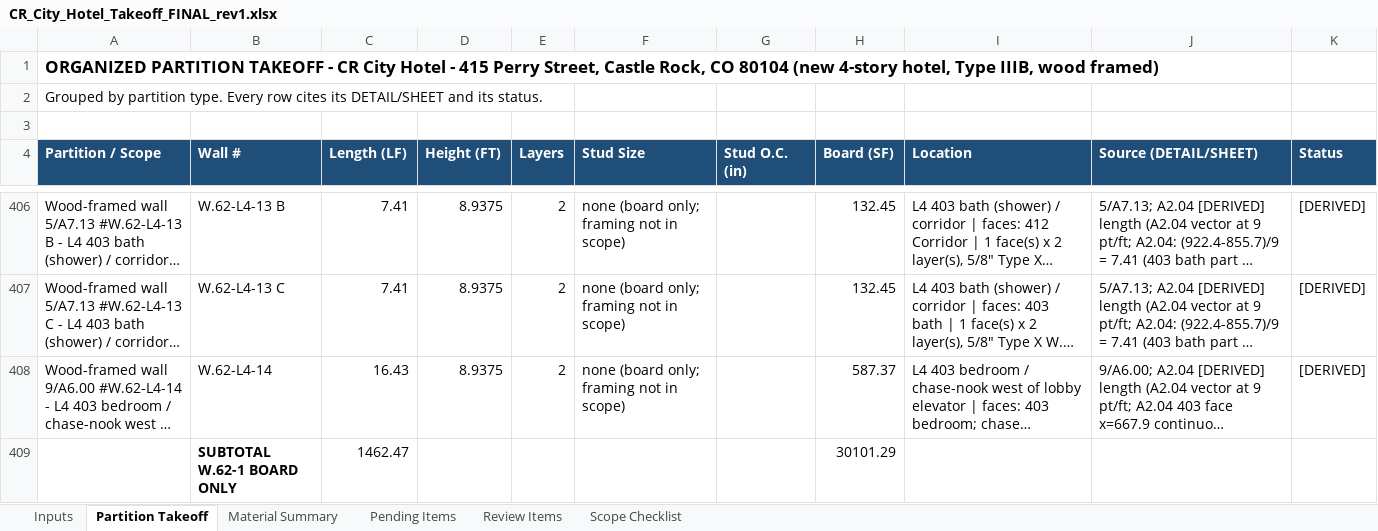
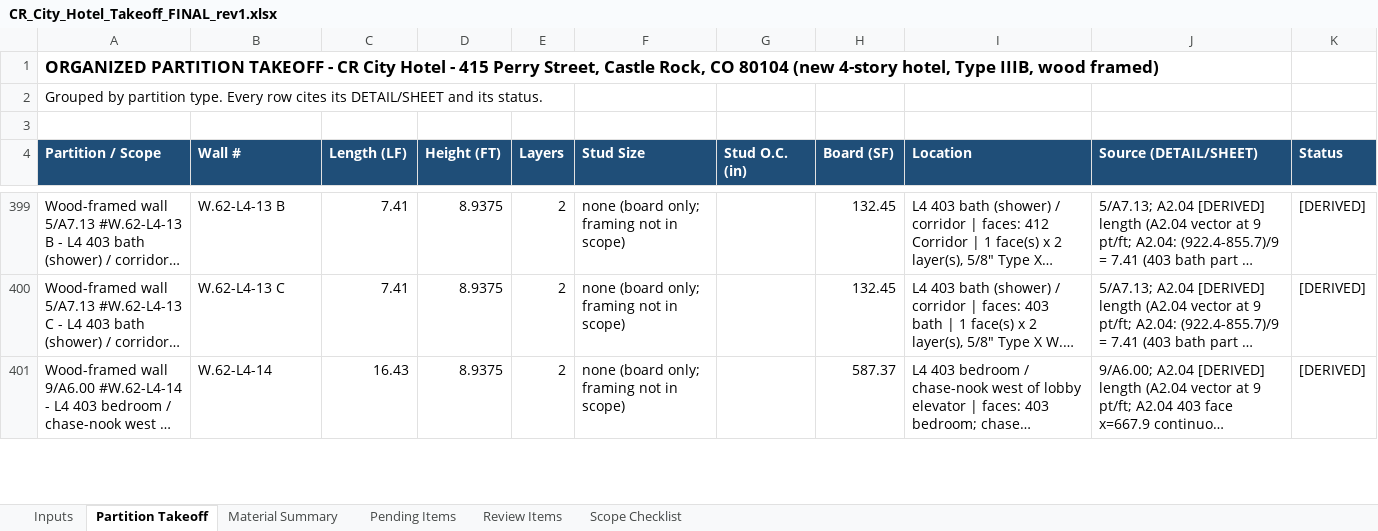
Before and after one commit to Jaicon18/Reading-Plans, an Excel workbook: cache_proyectos/cr_city_hotel_castle_rock/excel/CR_City_Hotel_Takeoff_FINAL_rev1.xlsx, sheet Partition Takeoff, drawn as a sheet; only a part is shown, gaps mark what is left out; long unchanged cells end in …; values as stored, in another font and other column widths than the file's, no borders; removed rows and columns are numbered as before the commit, all else as after; the diff covers the shown part only; the diff names each change by its address in the sheet, - before the commit and + after, or states it on an @@ line.

```diff
--- a/cache_proyectos/cr_city_hotel_castle_rock/excel/CR_City_Hotel_Takeoff_FINAL_rev1.xlsx (sheet Partition Takeoff)
+++ b/cache_proyectos/cr_city_hotel_castle_rock/excel/CR_City_Hotel_Takeoff_FINAL_rev1.xlsx (sheet Partition Takeoff)
-row 409:  | SUBTOTAL W.62-1 BOARD ONLY | 1462.47 |  |  |  |  | 30101.29
```
Also changed, not shown: 18 added rows, 27 removed rows and 8 edited cells elsewhere in this sheet, sheet Material Summary, sheet Pending Items, sheet Scope Checklist, formulas that keep their value, 16 other files.
